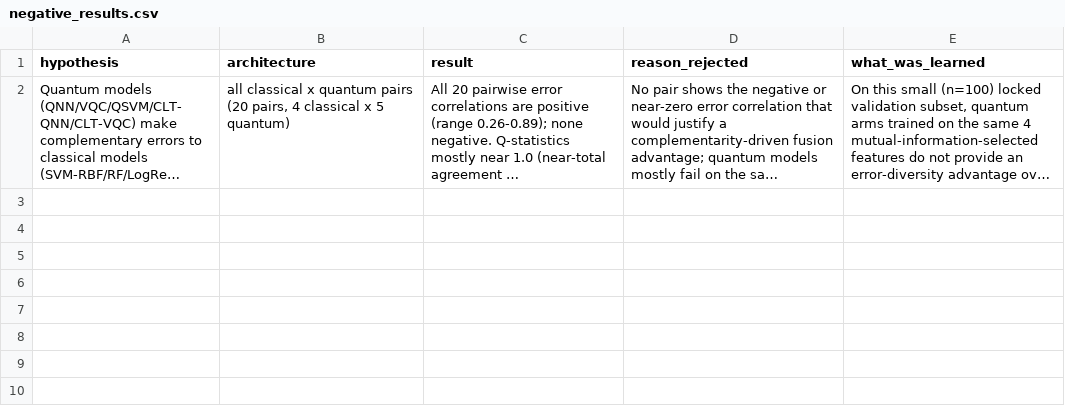
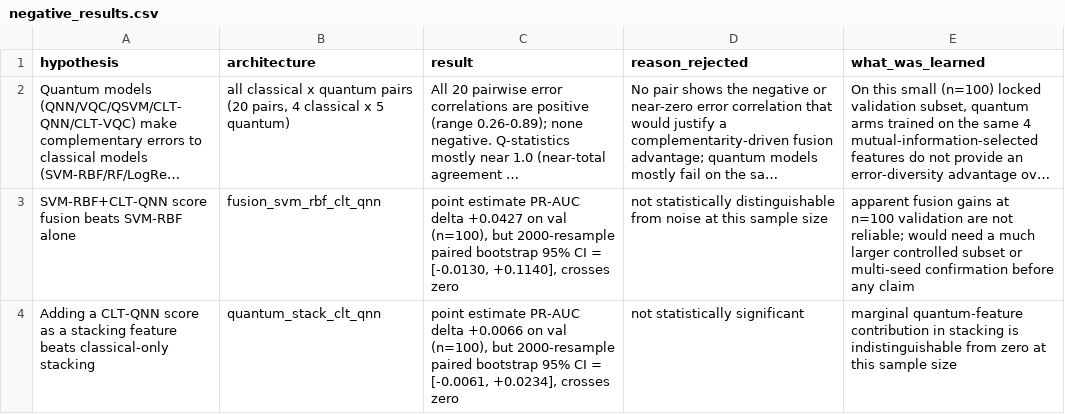
Before and after one commit to Debshata/QSFD, a CSV file: research/quantum_contribution/negative_results.csv, drawn as a sheet; long unchanged cells end in …; the diff names each change by its address in the sheet, - before the commit and + after, or states it on an @@ line.

```diff
--- a/research/quantum_contribution/negative_results.csv
+++ b/research/quantum_contribution/negative_results.csv
+row 3: SVM-RBF+CLT-QNN score fusion beats SVM-RBF alone | fusion_svm_rbf_clt_qnn | point estimate PR-AUC delta +0.0427 on val (n=100), but 2000-resample paired bootstrap 95% CI = [-0.0130, +0.1140], crosses zero | not statistically distinguishable from noise at this sample size | apparent fusion gains at n=100 validation are not reliable; would need a much larger controlled subset or multi-seed confirmation before any claim
+row 4: Adding a CLT-QNN score as a stacking feature beats classical-only stacking | quantum_stack_clt_qnn | point estimate PR-AUC delta +0.0066 on val (n=100), but 2000-resample paired bootstrap 95% CI = [-0.0061, +0.0234], crosses zero | not statistically significant | marginal quantum-feature contribution in stacking is indistinguishable from zero at this sample size
```
Also changed, not shown: research/quantum_contribution/experiment_log.csv, 6 other files.
